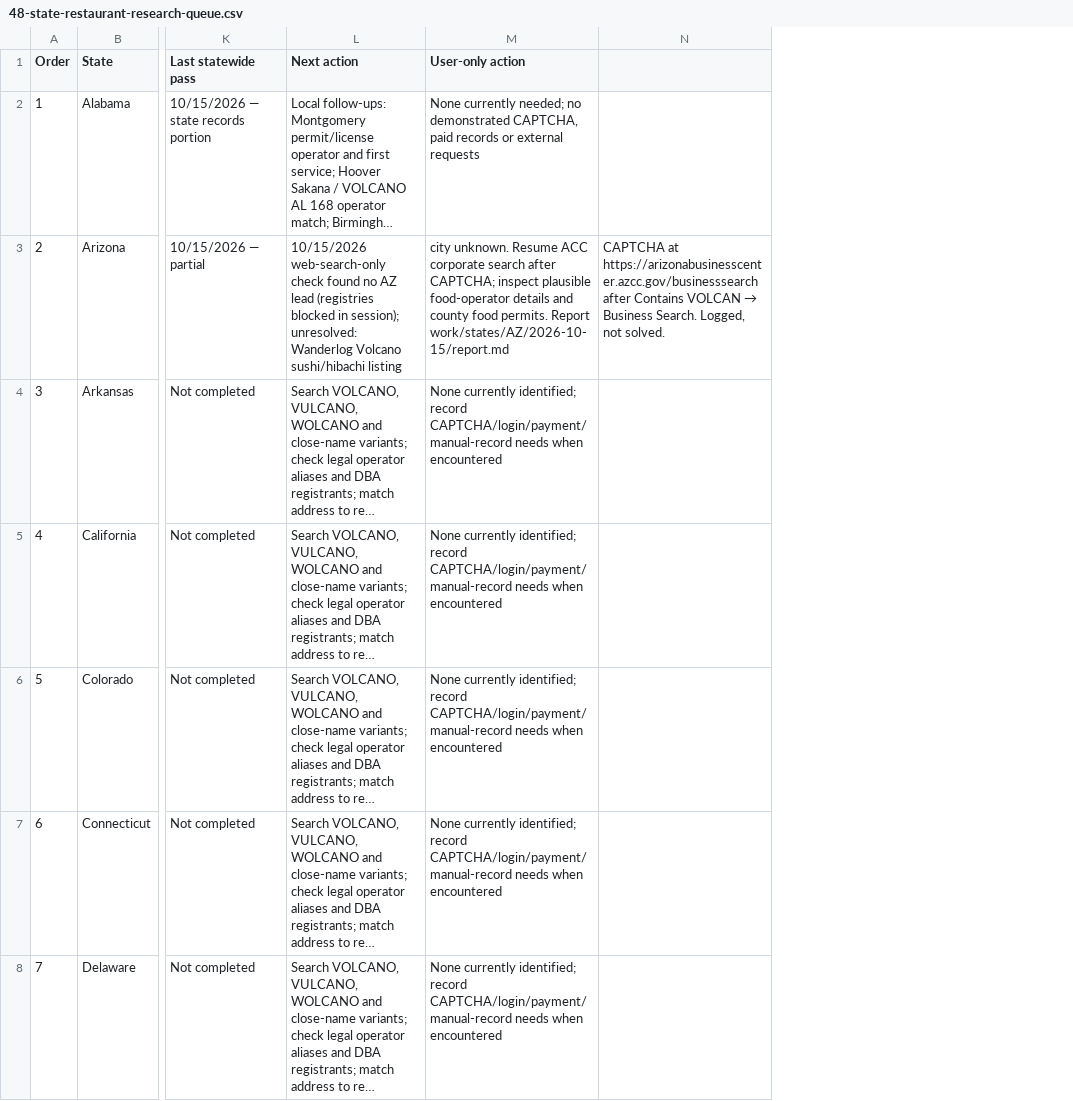
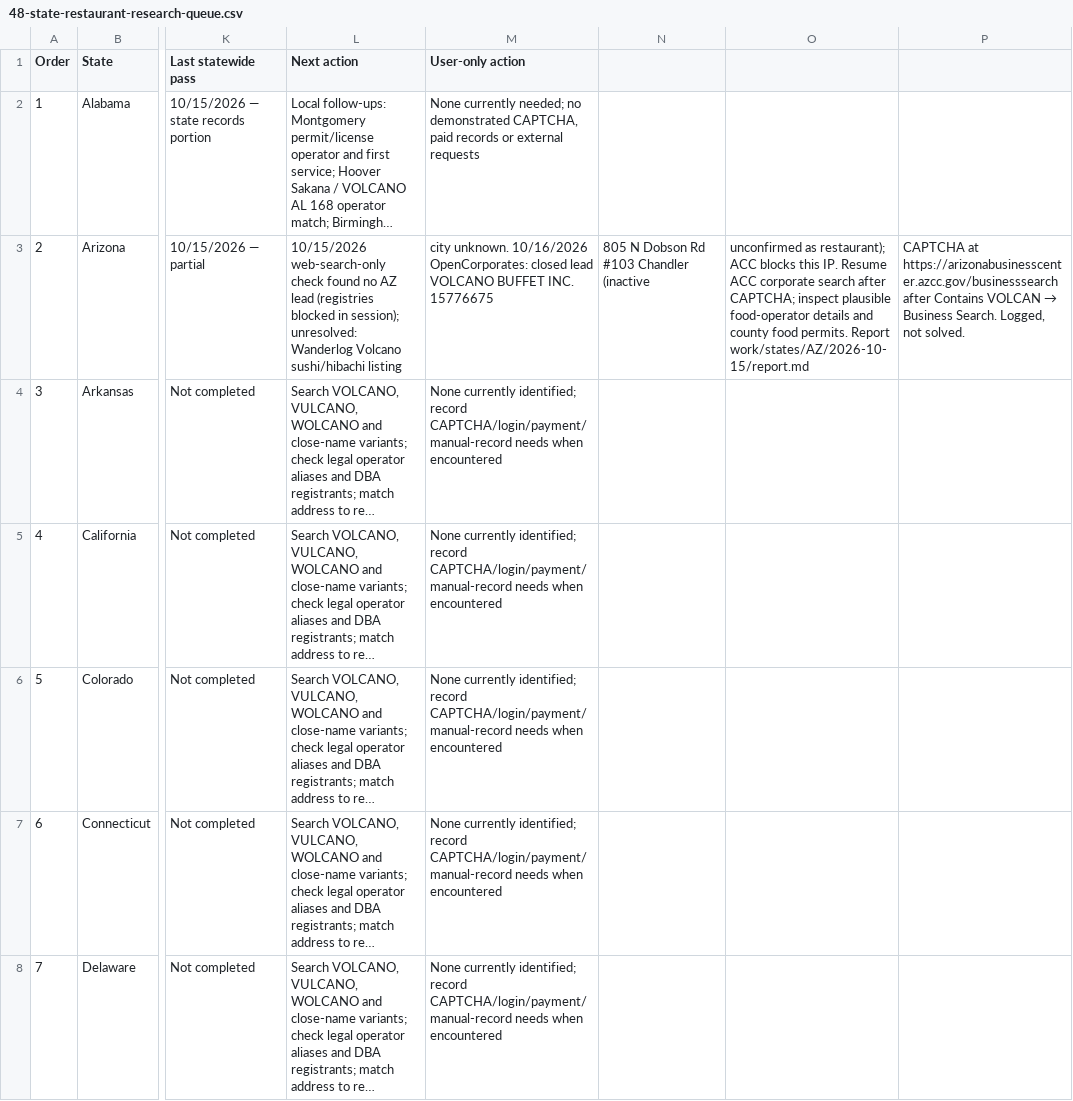
Before and after one commit to kdcao1/pa1, a CSV file: research/48-state-restaurant-research-queue.csv, drawn as a sheet; only a part is shown, gaps mark what is left out; long unchanged cells end in …; the diff names each change by its address in the sheet, - before the commit and + after, or states it on an @@ line.

```diff
--- a/research/48-state-restaurant-research-queue.csv
+++ b/research/48-state-restaurant-research-queue.csv
+column N, row 3: 805 N Dobson Rd #103 Chandler (inactive
+column O, row 3: unconfirmed as restaurant); ACC blocks this IP. Resume ACC corporate search after CAPTCHA; inspect plausible food-operator details and county food permits. Report work/states/AZ/2026-10-15/report.md
-M3 (User-only action): city unknown. Resume ACC corporate search after CAPTCHA; inspect plausible food-operator details and county food permits. Report work/states/AZ/2026-10-15/report.md
+M3 (User-only action): city unknown. 10/16/2026 OpenCorporates: closed lead VOLCANO BUFFET INC. 15776675
```
Also changed, not shown: 1 other file.
